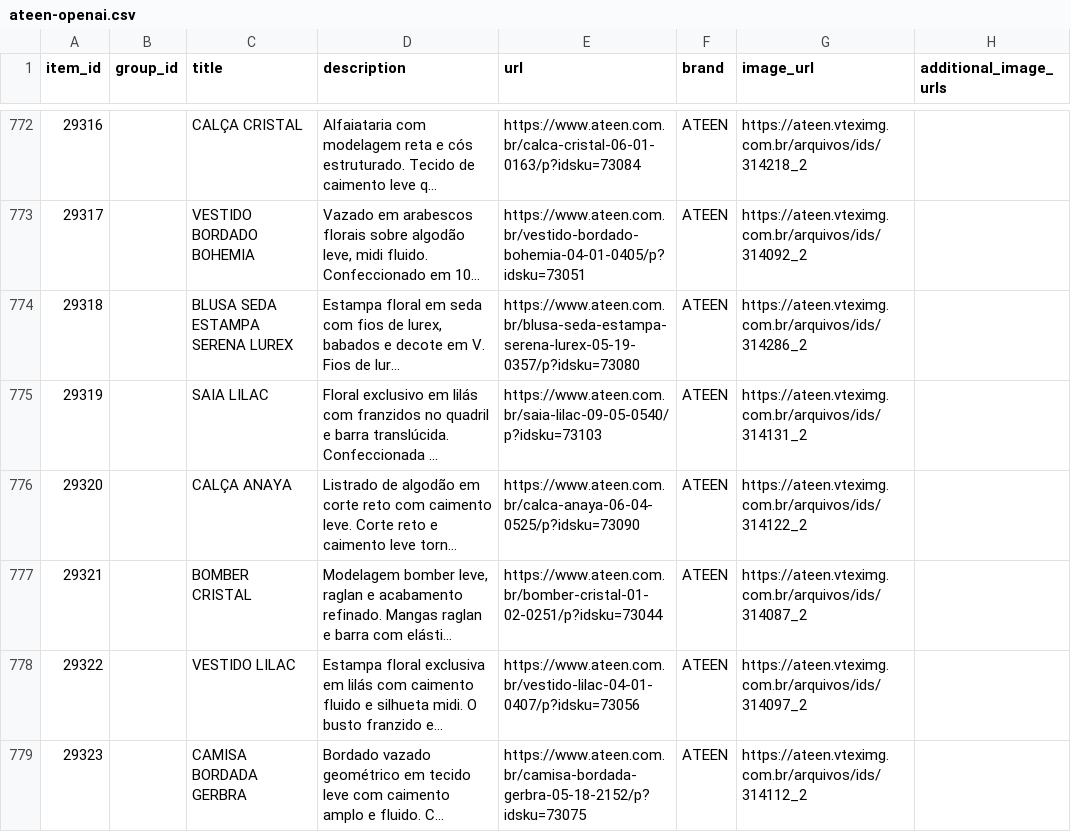
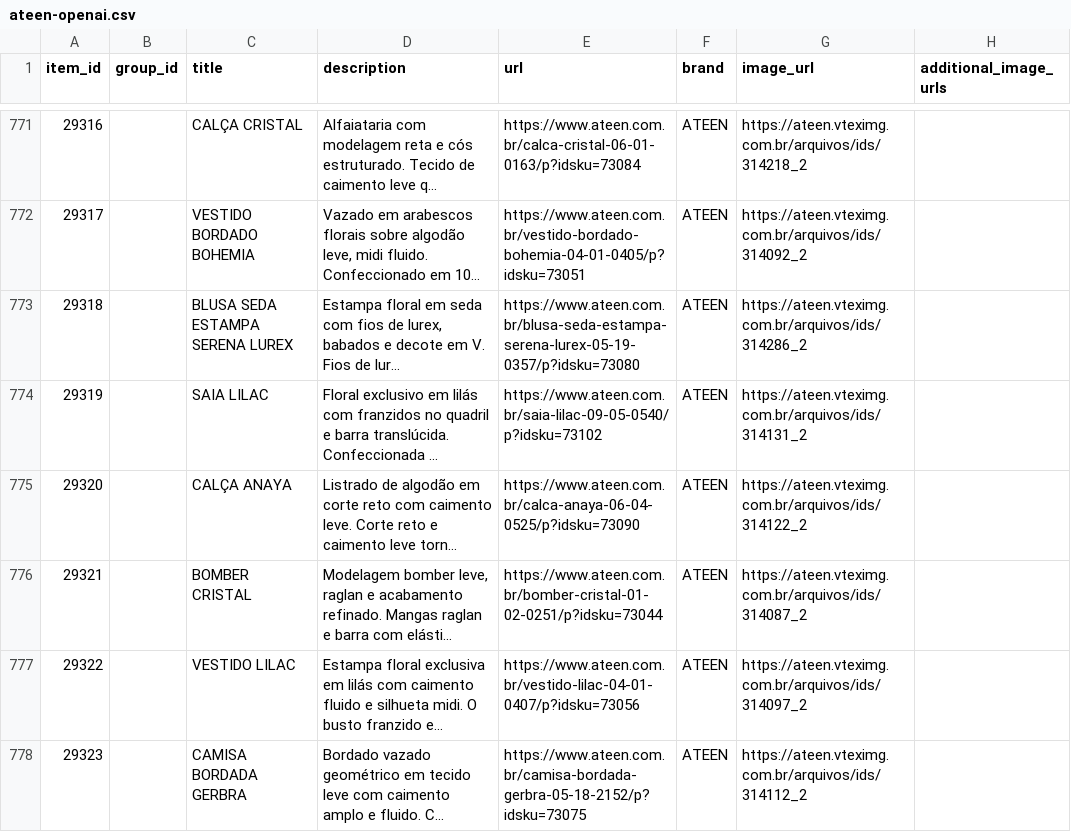
Before and after one commit to gestaoanuncios-coder/ateen-feed, a CSV file: docs/ateen-openai.csv, drawn as a sheet; only a part is shown, gaps mark what is left out; long unchanged cells end in …; addresses are those after the commit; the diff covers the shown part only; the diff names each change by its address in the sheet, - before the commit and + after, or states it on an @@ line.

```diff
--- a/docs/ateen-openai.csv
+++ b/docs/ateen-openai.csv
-E774 (url): https://www.ateen.com.br/saia-lilac-09-05-0540/p?idsku=73103
+E774 (url): https://www.ateen.com.br/saia-lilac-09-05-0540/p?idsku=73102
```
Also changed, not shown: 2 added rows, 3 removed rows and 16 edited cells elsewhere in this file.
